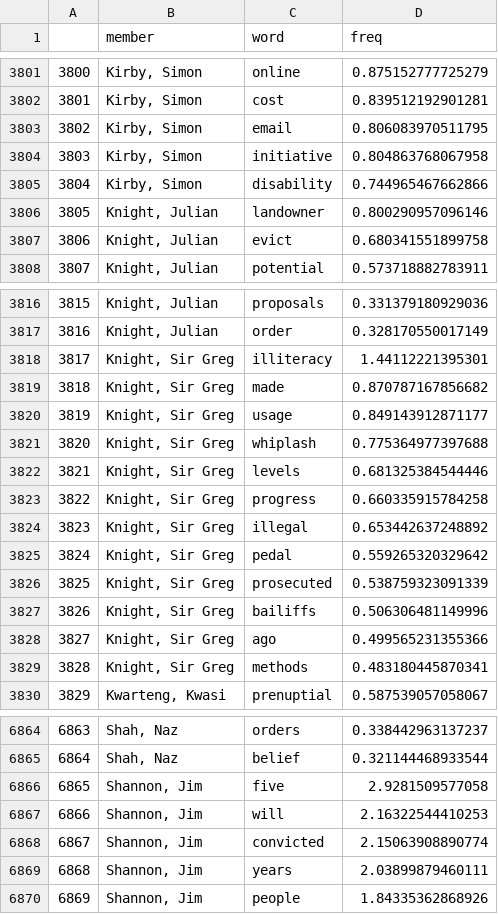
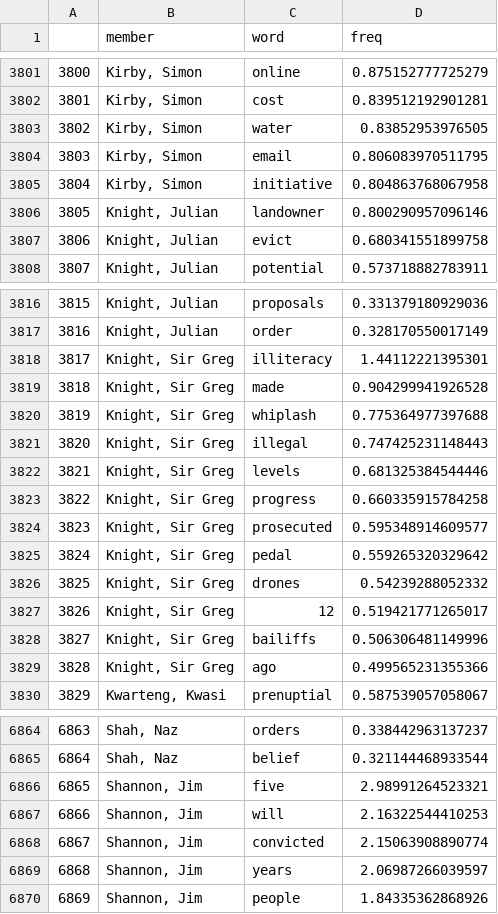
Before and after one commit to moj-analytical-services/pq-tool, a CSV file: Data/topDozenWordsPerMember.csv, drawn as a sheet; only a part is shown, gaps mark what is left out; the diff covers the shown part only.

```diff
--- a/Data/topDozenWordsPerMember.csv
+++ b/Data/topDozenWordsPerMember.csv
@@ -3802,5 +3802,5 @@
 "3801","Kirby, Simon","cost",0.839512192901281
-"3802","Kirby, Simon","email",0.806083970511795
-"3803","Kirby, Simon","initiative",0.804863768067958
-"3804","Kirby, Simon","disability",0.744965467662866
+"3802","Kirby, Simon","water",0.83852953976505
+"3803","Kirby, Simon","email",0.806083970511795
+"3804","Kirby, Simon","initiative",0.804863768067958
 "3805","Knight, Julian","landowner",0.800290957096146
@@ -3818,13 +3818,13 @@
 "3817","Knight, Sir Greg","illiteracy",1.44112221395301
-"3818","Knight, Sir Greg","made",0.870787167856682
-"3819","Knight, Sir Greg","usage",0.849143912871177
-"3820","Knight, Sir Greg","whiplash",0.775364977397688
+"3818","Knight, Sir Greg","made",0.904299941926528
+"3819","Knight, Sir Greg","whiplash",0.775364977397688
+"3820","Knight, Sir Greg","illegal",0.747425231148443
 "3821","Knight, Sir Greg","levels",0.681325384544446
 "3822","Knight, Sir Greg","progress",0.660335915784258
-"3823","Knight, Sir Greg","illegal",0.653442637248892
+"3823","Knight, Sir Greg","prosecuted",0.595348914609577
 "3824","Knight, Sir Greg","pedal",0.559265320329642
-"3825","Knight, Sir Greg","prosecuted",0.538759323091339
-"3826","Knight, Sir Greg","bailiffs",0.506306481149996
-"3827","Knight, Sir Greg","ago",0.499565231355366
-"3828","Knight, Sir Greg","methods",0.483180445870341
+"3825","Knight, Sir Greg","drones",0.54239288052332
+"3826","Knight, Sir Greg","12",0.519421771265017
+"3827","Knight, Sir Greg","bailiffs",0.506306481149996
+"3828","Knight, Sir Greg","ago",0.499565231355366
 "3829","Kwarteng, Kwasi","prenuptial",0.587539057058067
@@ -6865,6 +6865,6 @@
 "6864","Shah, Naz","belief",0.321144468933544
-"6865","Shannon, Jim","five",2.9281509577058
+"6865","Shannon, Jim","five",2.98991264523321
 "6866","Shannon, Jim","will",2.16322544410253
 "6867","Shannon, Jim","convicted",2.15063908890774
-"6868","Shannon, Jim","years",2.03899879460111
+"6868","Shannon, Jim","years",2.06987266039597
 "6869","Shannon, Jim","people",1.84335362868926
```
Also changed, not shown: 6 edited cells elsewhere in this file, Data/topDozenWordsPerTopic.csv, 1 other file.
